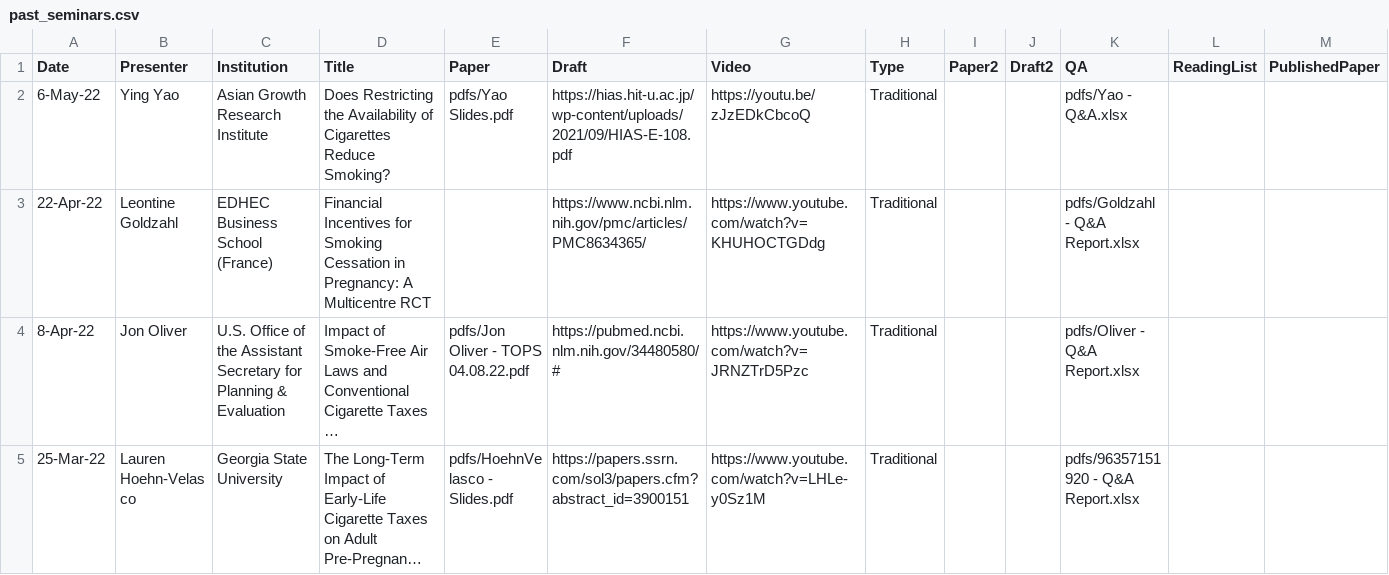
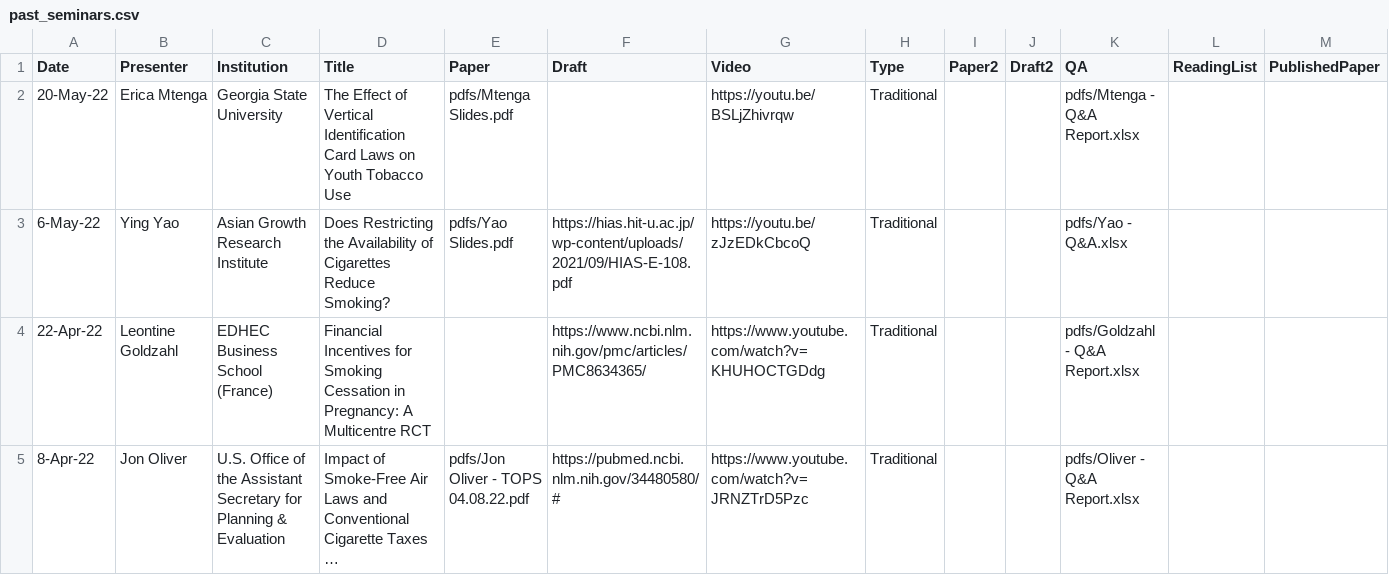
Before and after one commit to ernbilen/test_website_tops, a CSV file: _data/past_seminars.csv, drawn as a sheet; only a part is shown; the shorter side is filled out with more unchanged rows; long unchanged cells end in ….

Commit message:
mtenga

```diff
--- a/_data/past_seminars.csv
+++ b/_data/past_seminars.csv
@@ -1,2 +1,3 @@
 Date,Presenter,Institution,Title,Paper,Draft,Video,Type,Paper2,Draft2,QA,ReadingList,PublishedPaper
+20-May-22,Erica Mtenga,Georgia State University,The Effect of Vertical Identification Card Laws on Youth Tobacco Use,pdfs/Mtenga Slides.pdf,,https://youtu.be/BSLjZhivrqw,Traditional,,,pdfs/Mtenga - Q&A Report.xlsx,,
 6-May-22,Ying Yao,Asian Growth Research Institute,Does Restricting the Availability of Cigarettes Reduce Smoking?,pdfs/Yao Slides.pdf,https://hias.hit-u.ac.jp/wp-content/uploads/2021/09/HIAS-E-108.pdf,https://youtu.be/zJzEDkCbcoQ,Traditional,,,pdfs/Yao - Q&A.xlsx,,
```
Also changed, not shown: 3 other files.
